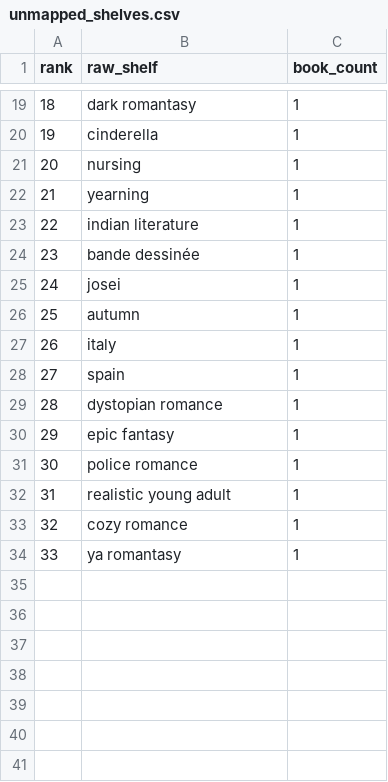
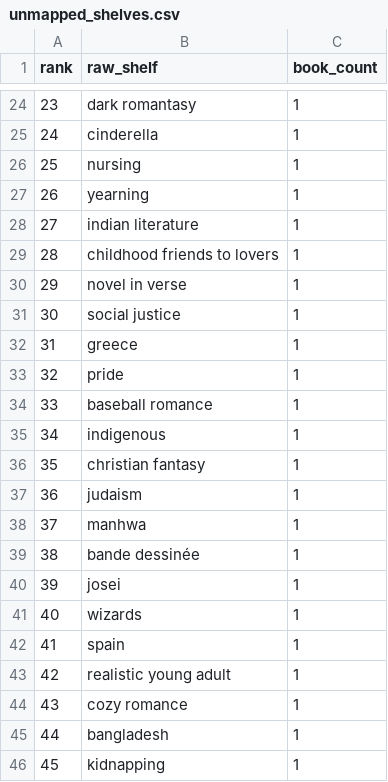
Before and after one commit to mariah32p/threnne-analytics, a CSV file: data/exports/unmapped_shelves.csv, drawn as a sheet; only a part is shown, gaps mark what is left out; removed rows and columns are numbered as before the commit, all else as after; the diff covers the shown part only; the diff names each change by its address in the sheet, - before the commit and + after, or states it on an @@ line.

```diff
--- a/data/exports/unmapped_shelves.csv
+++ b/data/exports/unmapped_shelves.csv
@@ column A (rank) renumbered between rows 10 and 45 @@
+row 29: 28 | childhood friends to lovers | 1
+row 30: 29 | novel in verse | 1
+row 31: 30 | social justice | 1
+row 32: 31 | greece | 1
+row 33: 32 | pride | 1
+row 34: 33 | baseball romance | 1
+row 35: 34 | indigenous | 1
+row 36: 35 | christian fantasy | 1
+row 37: 36 | judaism | 1
+row 38: 37 | manhwa | 1
-row 26: 25 | autumn | 1
-B41 (raw_shelf): italy
+B41 (raw_shelf): wizards
-row 29: 28 | dystopian romance | 1
-row 30: 29 | epic fantasy | 1
-row 31: 30 | police romance | 1
-B45 (raw_shelf): ya romantasy
+B45 (raw_shelf): bangladesh
+row 46: 45 | kidnapping | 1
```
Also changed, not shown: 10 added rows, 5 removed rows and 5 edited cells elsewhere in this file, data/exports/forecast_report.csv, data/exports/forecast_stacks_report.csv, 3 other files.
